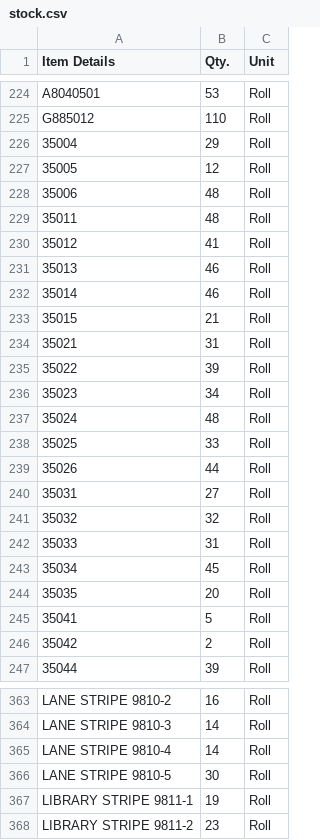
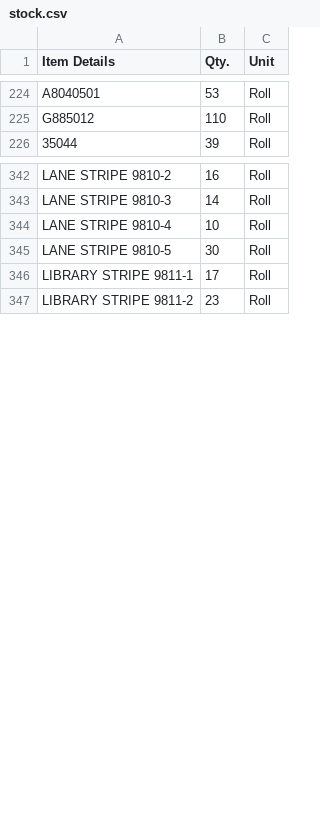
Before and after one commit to Udcimpex2025/stock-checker, a CSV file: stock.csv, drawn as a sheet; only a part is shown, gaps mark what is left out; the diff covers the shown part only.

Commit message:
Add files via upload

```diff
--- a/stock.csv
+++ b/stock.csv
@@ -225,23 +225,2 @@ A8040501,53,Roll
 G885012,110,Roll
-35004,29,Roll
-35005,12,Roll
-35006,48,Roll
-35011,48,Roll
-35012,41,Roll
-35013,46,Roll
-35014,46,Roll
-35015,21,Roll
-35021,31,Roll
-35022,39,Roll
-35023,34,Roll
-35024,48,Roll
-35025,33,Roll
-35026,44,Roll
-35031,27,Roll
-35032,32,Roll
-35033,31,Roll
-35034,45,Roll
-35035,20,Roll
-35041,5,Roll
-35042,2,Roll
 35044,39,Roll
@@ -364,5 +343,5 @@ LANE STRIPE 9810-2,16,Roll
 LANE STRIPE 9810-3,14,Roll
-LANE STRIPE 9810-4,14,Roll
+LANE STRIPE 9810-4,10,Roll
 LANE STRIPE 9810-5,30,Roll
-LIBRARY STRIPE 9811-1,19,Roll
+LIBRARY STRIPE 9811-1,17,Roll
 LIBRARY STRIPE 9811-2,23,Roll
```
Also changed, not shown: 39 edited cells elsewhere in this file.
